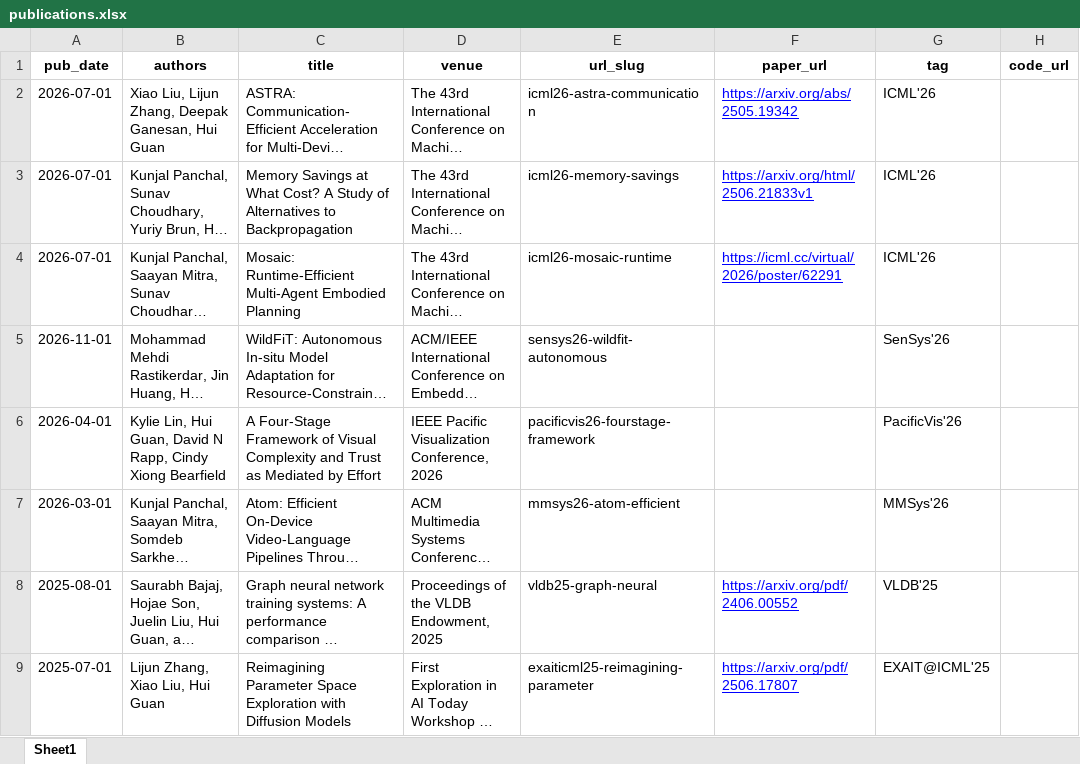
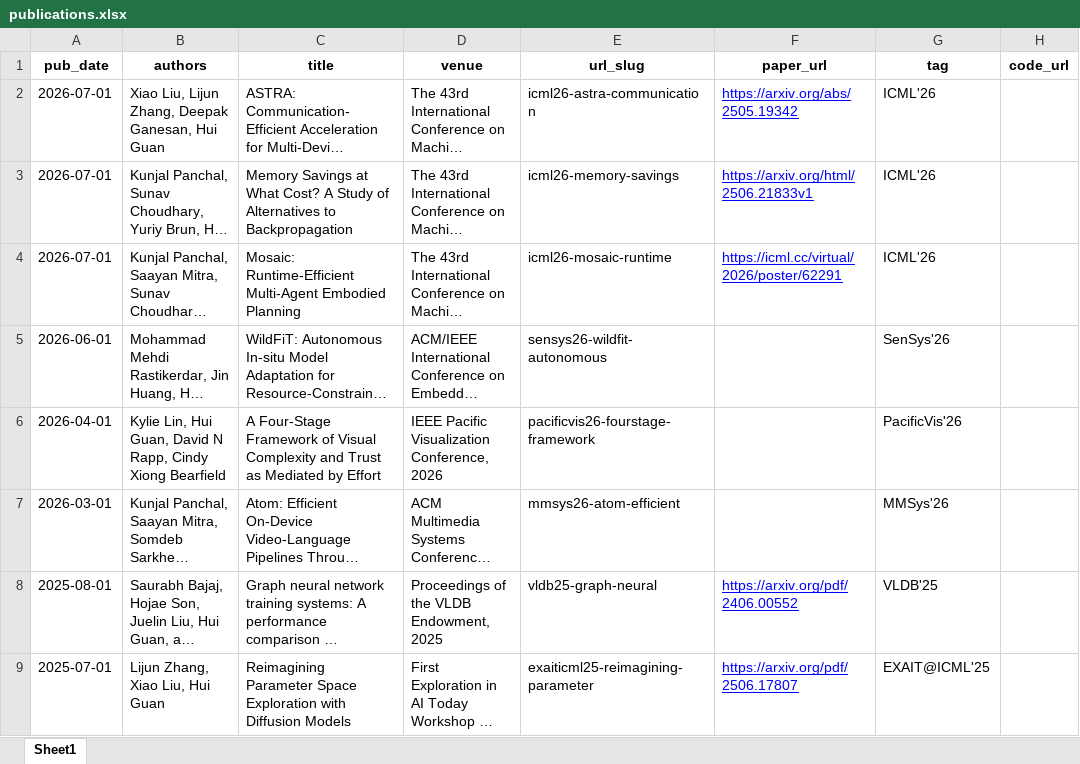
Before and after one commit to guanh01/guanh01.github.io, an Excel workbook: markdown_generator/publications.xlsx, sheet Sheet1, drawn as a sheet; only a part is shown; long unchanged cells end in …; values as stored, in another font and other column widths than the file's, no borders; the diff names each change by its address in the sheet, - before the commit and + after, or states it on an @@ line.

Commit message:
clean up dead content: remove unused files, fix academicons CSS, update SenSys'26 date
- Delete orphaned images, unused CSS/JS, duplicate PDF, template leftovers
- Remove dead pages (terms, sitemap) and unreachable projects collection
- Fix academicons CSS not being loaded (ORCID icon was broken)
- Move SenSys'26 publication date to 2026-06-01 (before ICML'26)

```diff
--- a/markdown_generator/publications.xlsx (sheet Sheet1)
+++ b/markdown_generator/publications.xlsx (sheet Sheet1)
-A5 (pub_date): 2026-11-01
+A5 (pub_date): 2026-06-01
```
Also changed, not shown: 24 other files.
